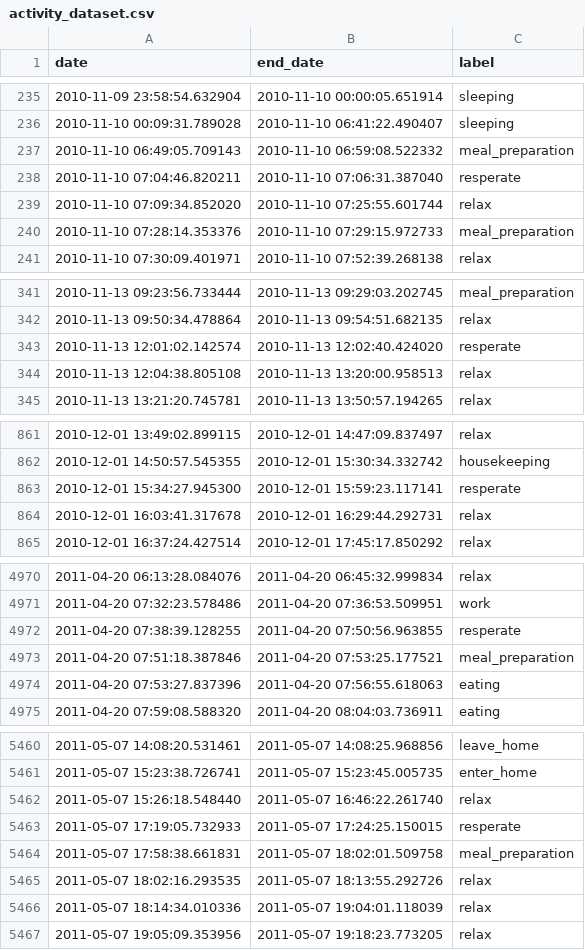
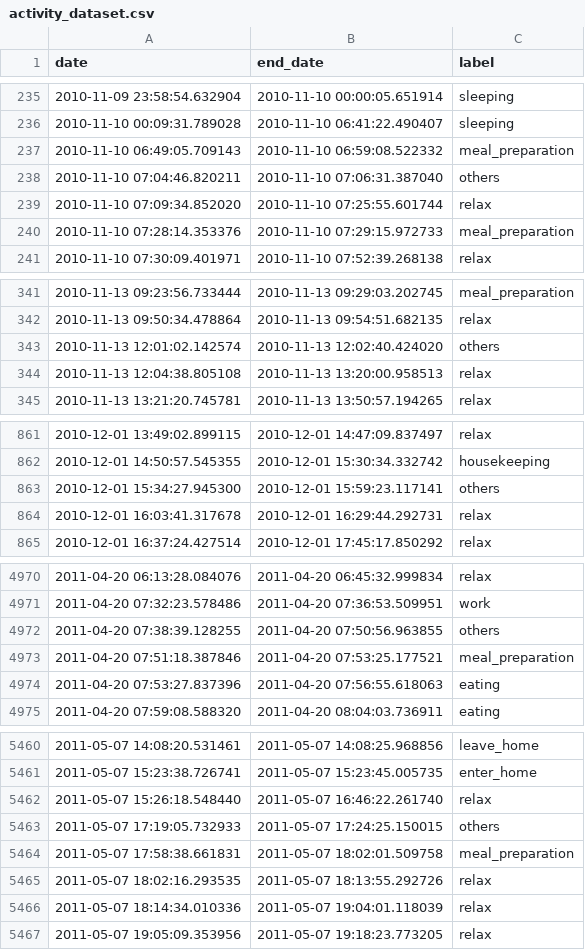
Before and after one commit to CyriacAzefack/Frailty_Box, a CSV file: input/aruba/activity_dataset.csv, drawn as a sheet; only a part is shown, gaps mark what is left out; the diff covers the shown part only.

```diff
--- a/input/aruba/activity_dataset.csv
+++ b/input/aruba/activity_dataset.csv
@@ -237,3 +237,3 @@ date;end_date;label
 2010-11-10 06:49:05.709143;2010-11-10 06:59:08.522332;meal_preparation
-2010-11-10 07:04:46.820211;2010-11-10 07:06:31.387040;resperate
+2010-11-10 07:04:46.820211;2010-11-10 07:06:31.387040;others
 2010-11-10 07:09:34.852020;2010-11-10 07:25:55.601744;relax
@@ -342,3 +342,3 @@ date;end_date;label
 2010-11-13 09:50:34.478864;2010-11-13 09:54:51.682135;relax
-2010-11-13 12:01:02.142574;2010-11-13 12:02:40.424020;resperate
+2010-11-13 12:01:02.142574;2010-11-13 12:02:40.424020;others
 2010-11-13 12:04:38.805108;2010-11-13 13:20:00.958513;relax
@@ -862,3 +862,3 @@ date;end_date;label
 2010-12-01 14:50:57.545355;2010-12-01 15:30:34.332742;housekeeping
-2010-12-01 15:34:27.945300;2010-12-01 15:59:23.117141;resperate
+2010-12-01 15:34:27.945300;2010-12-01 15:59:23.117141;others
 2010-12-01 16:03:41.317678;2010-12-01 16:29:44.292731;relax
@@ -4971,3 +4971,3 @@ date;end_date;label
 2011-04-20 07:32:23.578486;2011-04-20 07:36:53.509951;work
-2011-04-20 07:38:39.128255;2011-04-20 07:50:56.963855;resperate
+2011-04-20 07:38:39.128255;2011-04-20 07:50:56.963855;others
 2011-04-20 07:51:18.387846;2011-04-20 07:53:25.177521;meal_preparation
@@ -5462,3 +5462,3 @@ date;end_date;label
 2011-05-07 15:26:18.548440;2011-05-07 16:46:22.261740;relax
-2011-05-07 17:19:05.732933;2011-05-07 17:24:25.150015;resperate
+2011-05-07 17:19:05.732933;2011-05-07 17:24:25.150015;others
 2011-05-07 17:58:38.661831;2011-05-07 18:02:01.509758;meal_preparation
```
Also changed, not shown: 1 edited cell elsewhere in this file, 23 other files.
